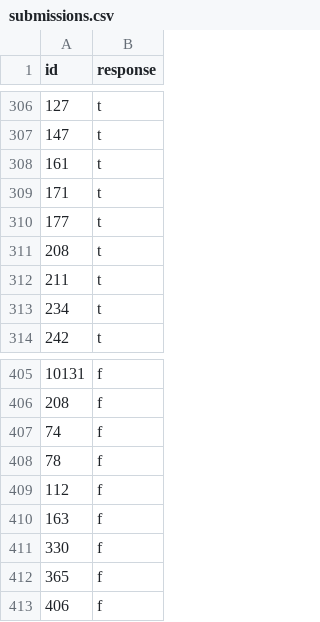
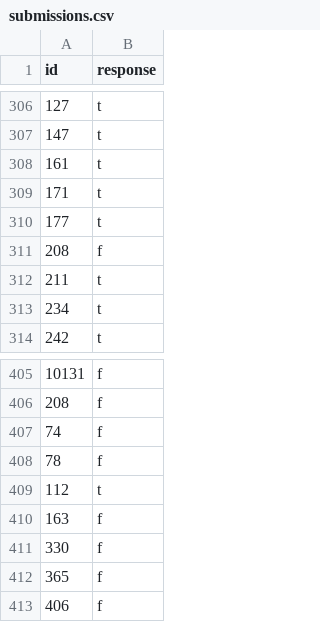
Before and after one commit to amirali-shfz/Label.ai, a CSV file: dataset_processing/csv/submissions.csv, drawn as a sheet; only a part is shown, gaps mark what is left out.

```diff
--- a/dataset_processing/csv/submissions.csv
+++ b/dataset_processing/csv/submissions.csv
@@ -310,3 +310,3 @@ id,response
 177,t
-208,t
+208,f
 211,t
@@ -408,3 +408,3 @@ id,response
 78,f
-112,f
+112,t
 163,f
```
Also changed, not shown: 3 other files.
